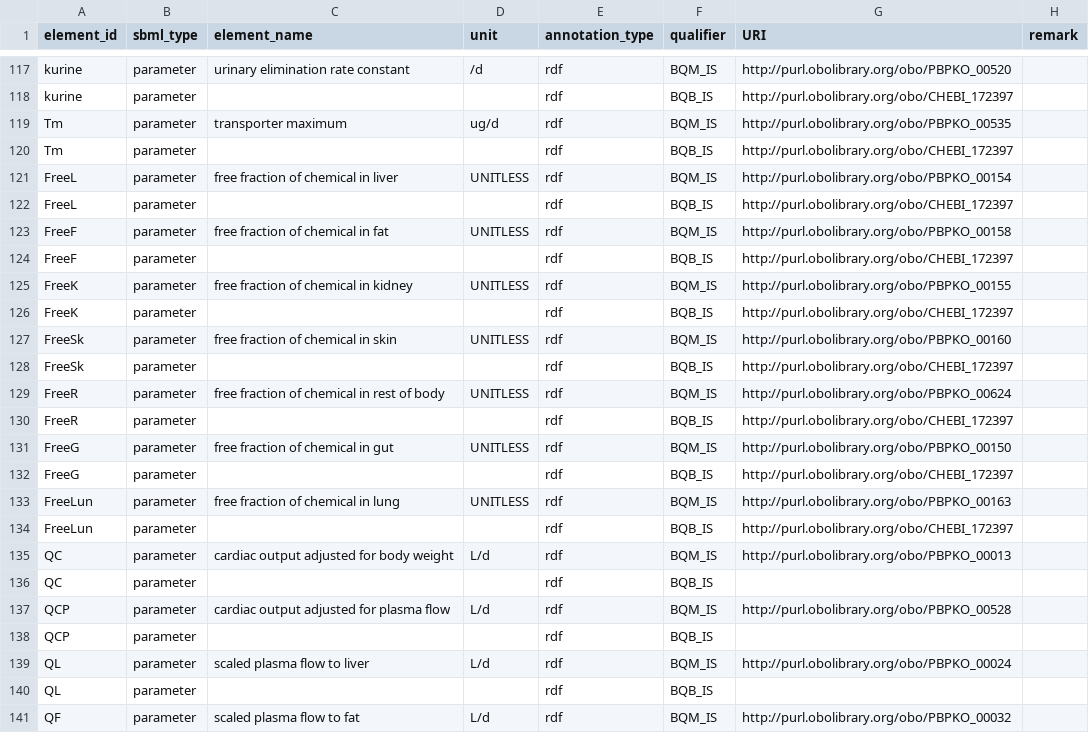
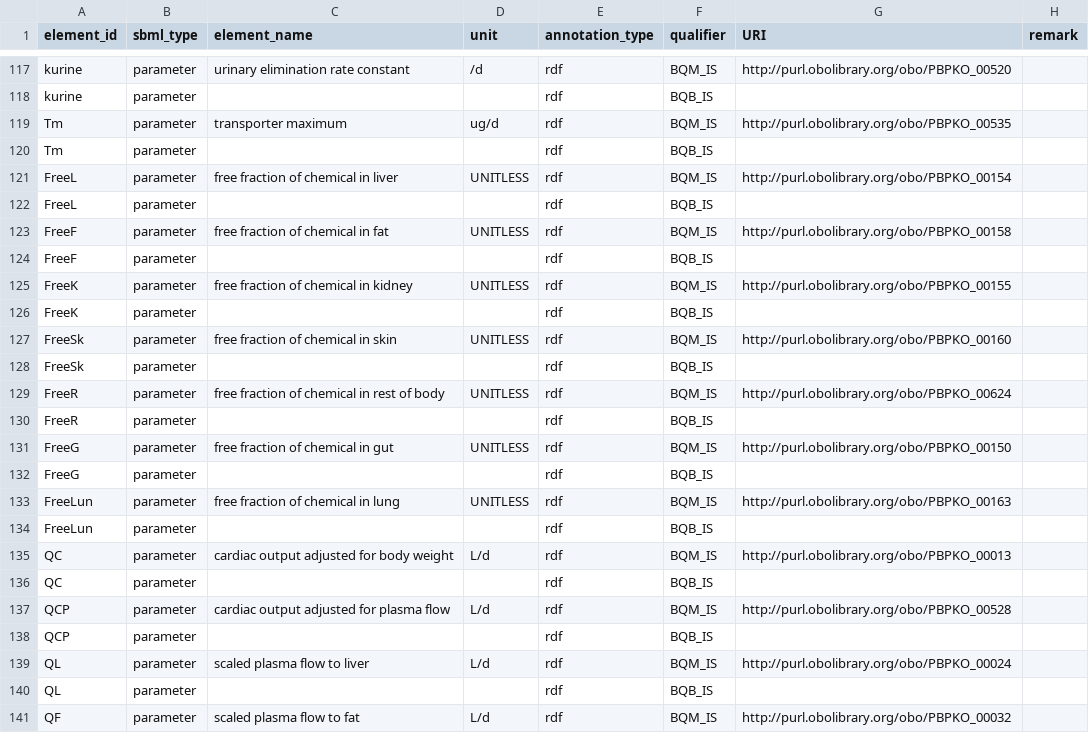
Before and after one commit to rivm-syso/pfasPBK, a CSV file: model/PBK_PFAS.annotations.csv, drawn as a sheet; only a part is shown, gaps mark what is left out; the diff covers the shown part only; the diff names each change by its address in the sheet, - before the commit and + after, or states it on an @@ line.

```diff
--- a/model/PBK_PFAS.annotations.csv
+++ b/model/PBK_PFAS.annotations.csv
-G118 (URI): http://purl.obolibrary.org/obo/CHEBI_172397
+G118 (URI): (empty)
-G120 (URI): http://purl.obolibrary.org/obo/CHEBI_172397
+G120 (URI): (empty)
-G122 (URI): http://purl.obolibrary.org/obo/CHEBI_172397
+G122 (URI): (empty)
-G124 (URI): http://purl.obolibrary.org/obo/CHEBI_172397
+G124 (URI): (empty)
-G126 (URI): http://purl.obolibrary.org/obo/CHEBI_172397
+G126 (URI): (empty)
-G128 (URI): http://purl.obolibrary.org/obo/CHEBI_172397
+G128 (URI): (empty)
-G130 (URI): http://purl.obolibrary.org/obo/CHEBI_172397
+G130 (URI): (empty)
-G132 (URI): http://purl.obolibrary.org/obo/CHEBI_172397
+G132 (URI): (empty)
-G134 (URI): http://purl.obolibrary.org/obo/CHEBI_172397
+G134 (URI): (empty)
```
Also changed, not shown: 30 edited cells elsewhere in this file.
